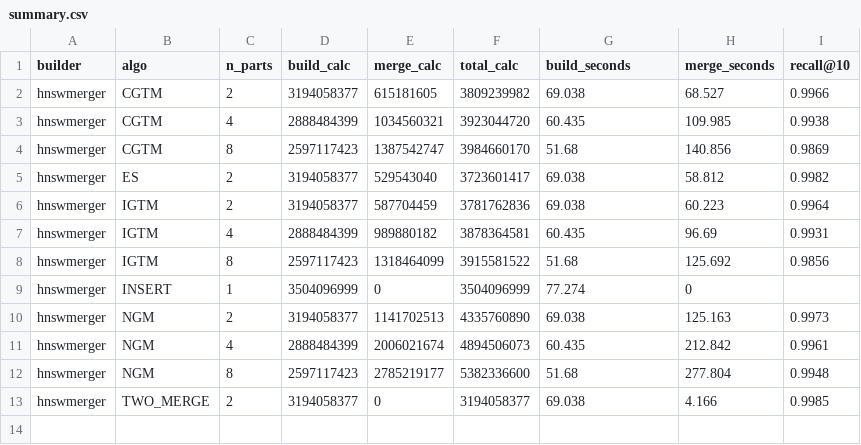
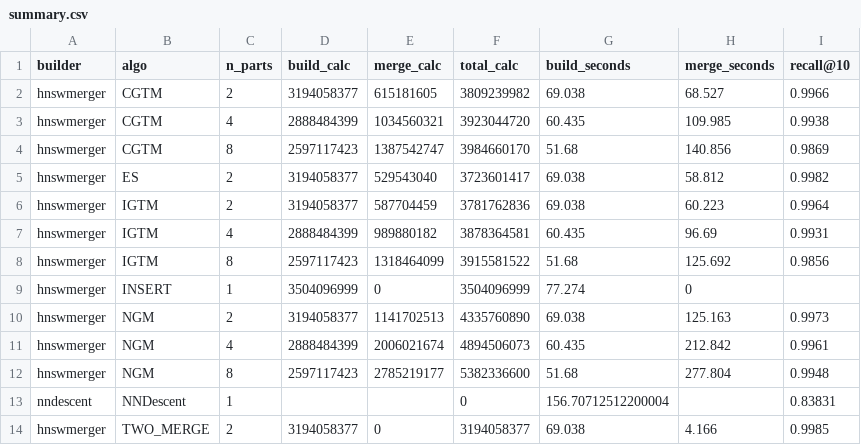
Before and after one commit to DanTimson/CoursePaper2026, a CSV file: docs/figures/sift1m/summary.csv (was docs/figures/summary.csv), drawn as a sheet.

```diff
--- a/docs/figures/summary.csv
+++ b/docs/figures/sift1m/summary.csv
@@ -12,2 +12,3 @@ hnswmerger,NGM,4,2888484399,2006021674,4894506073,60.435,212.842,0.9961
 hnswmerger,NGM,8,2597117423,2785219177,5382336600,51.68,277.804,0.9948
+nndescent,NNDescent,1,,,0,156.70712512200004,,0.83831
 hnswmerger,TWO_MERGE,2,3194058377,0,3194058377,69.038,4.166,0.9985
```
Also changed, not shown: 22 other files.
